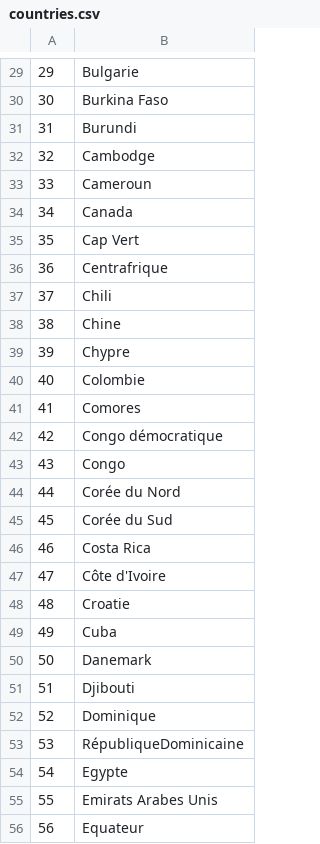
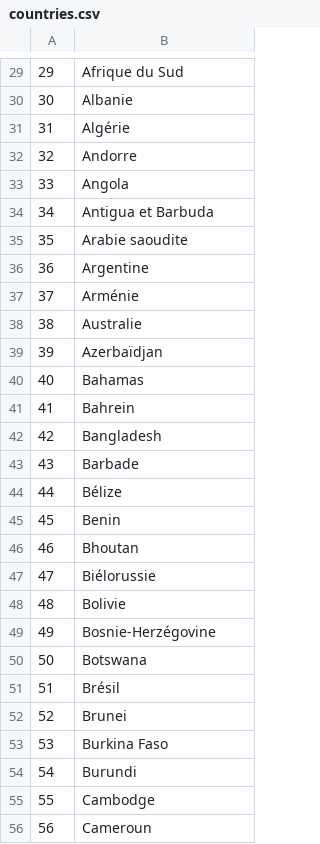
Before and after one commit to AnandPilania/e-shop, a CSV file: countries.csv, drawn as a sheet; only a part is shown, gaps mark what is left out; the diff covers the shown part only.

```diff
--- a/countries.csv
+++ b/countries.csv
@@ -29,28 +29,28 @@
-29;Bulgarie
-30;Burkina Faso
-31;Burundi
-32;Cambodge
-33;Cameroun
-34;Canada
-35;Cap Vert
-36;Centrafrique
-37;Chili
-38;Chine
-39;Chypre
-40;Colombie
-41;Comores
-42;Congo démocratique
-43;Congo
-44;Corée du Nord
-45;Corée du Sud
-46;Costa Rica
-47;Côte d'Ivoire
-48;Croatie
-49;Cuba
-50;Danemark
-51;Djibouti
-52;Dominique
-53;RépubliqueDominicaine
-54;Egypte
-55;Emirats Arabes Unis
-56;Equateur
+29;Afrique du Sud
+30;Albanie
+31;Algérie
+32;Andorre
+33;Angola
+34;Antigua et Barbuda
+35;Arabie saoudite
+36;Argentine
+37;Arménie
+38;Australie
+39;Azerbaïdjan
+40;Bahamas
+41;Bahrein
+42;Bangladesh
+43;Barbade
+44;Bélize
+45;Benin
+46;Bhoutan
+47;Biélorussie
+48;Bolivie
+49;Bosnie-Herzégovine
+50;Botswana
+51;Brésil
+52;Brunei
+53;Burkina Faso
+54;Burundi
+55;Cambodge
+56;Cameroun
```
Also changed, not shown: 146 edited cells elsewhere in this file, 23 other files.
